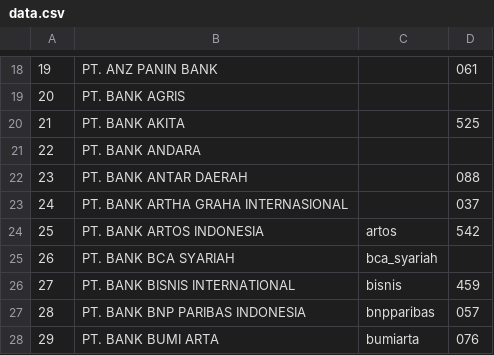
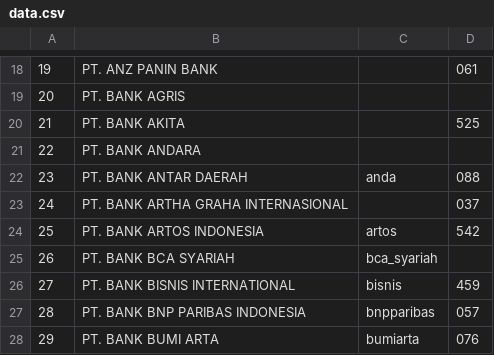
Before and after one commit to perlancar/gudangdata, a CSV file: table/idn_bank/data.csv, drawn as a sheet; only a part is shown, gaps mark what is left out.

Commit message:
nickname untuk bank antardaerah: bank anda

```diff
--- a/table/idn_bank/data.csv
+++ b/table/idn_bank/data.csv
@@ -21,3 +21,3 @@
 22,PT. BANK ANDARA,,
-23,PT. BANK ANTAR DAERAH,,088
+23,PT. BANK ANTAR DAERAH,anda,088
 24,PT. BANK ARTHA GRAHA INTERNASIONAL,,037
```
